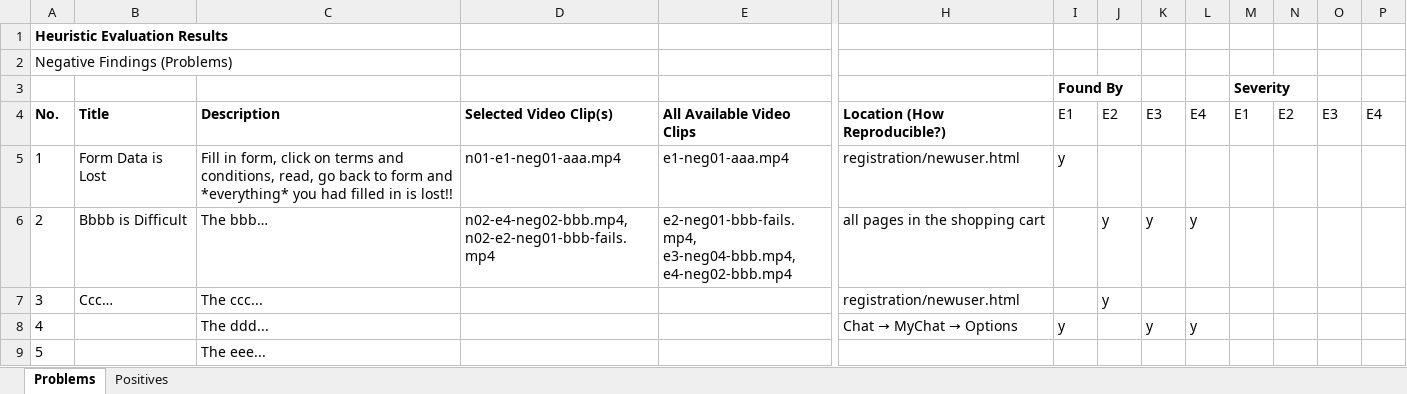
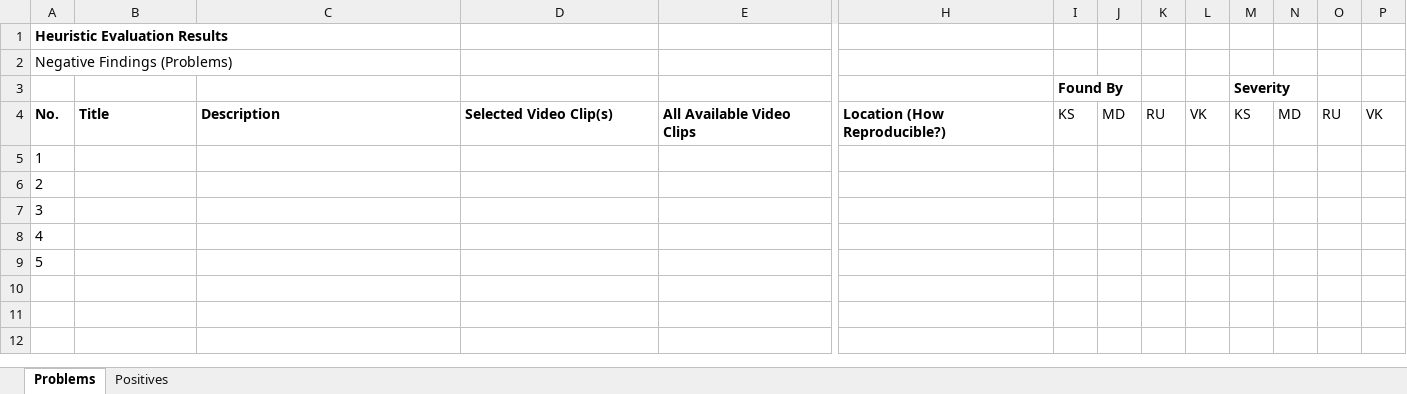
Before and after one commit to VanessaKomar/HCI, an Excel workbook: heplan/helist.xlsx, sheet Problems, drawn as a sheet; only a part is shown, gaps mark what is left out; values as stored, in another font and other column widths than the file's, no borders; ↵ is a line break in a cell; the diff covers the shown part only; the diff names each change by its address in the sheet, - before the commit and + after, or states it on an @@ line.

```diff
--- a/heplan/helist.xlsx (sheet Problems)
+++ b/heplan/helist.xlsx (sheet Problems)
-I4 (Found By): E1
+I4 (Found By): KS
-J4: E2
+J4: MD
-K4: E3
+K4: RU
-L4: E4
+L4: VK
-M4 (Severity): E1
+M4 (Severity): KS
-N4: E2
+N4: MD
-O4: E3
+O4: RU
-P4: E4
+P4: VK
-B5: Form Data is Lost
+B5: (empty)
-C5: Fill in form, click on terms and conditions, read, go back to form and *everything* you had filled in is lost!!
+C5: (empty)
-D5: n01-e1-neg01-aaa.mp4
+D5: (empty)
-E5: e1-neg01-aaa.mp4
+E5: (empty)
-H5: registration/newuser.html
+H5: (empty)
-I5 (Found By): y
+I5 (Found By): (empty)
-B6: Bbbb is Difficult
+B6: (empty)
-C6: The bbb…
+C6: (empty)
-D6: n02-e4-neg02-bbb.mp4, ↵ n02-e2-neg01-bbb-fails.mp4
+D6: (empty)
-E6: e2-neg01-bbb-fails.mp4, ↵ e3-neg04-bbb.mp4, ↵ e4-neg02-bbb.mp4
+E6: (empty)
-H6: all pages in the shopping cart
+H6: (empty)
-J6:J7: y
+J6:J7: (empty)
-K6: y
+K6: (empty)
-L6: y
+L6: (empty)
-B7: Ccc…
+B7: (empty)
-C7: The ccc...
+C7: (empty)
-H7: registration/newuser.html
+H7: (empty)
-C8: The ddd...
+C8: (empty)
@@ H8: Chat → MyChat → Options → (empty) @@
-I8 (Found By): y
+I8 (Found By): (empty)
-K8: y
+K8: (empty)
-L8: y
+L8: (empty)
-C9: The eee...
+C9: (empty)
```
Also changed, not shown: 1 edited cell elsewhere in this sheet, sheet Positives, 7 other files.
